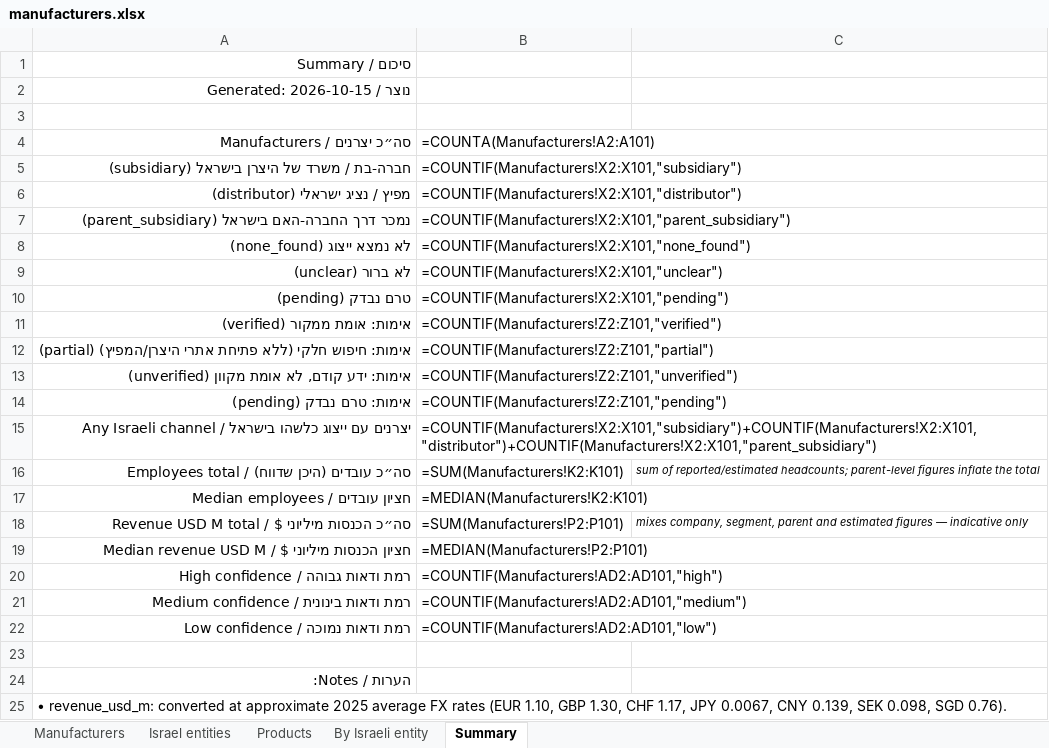
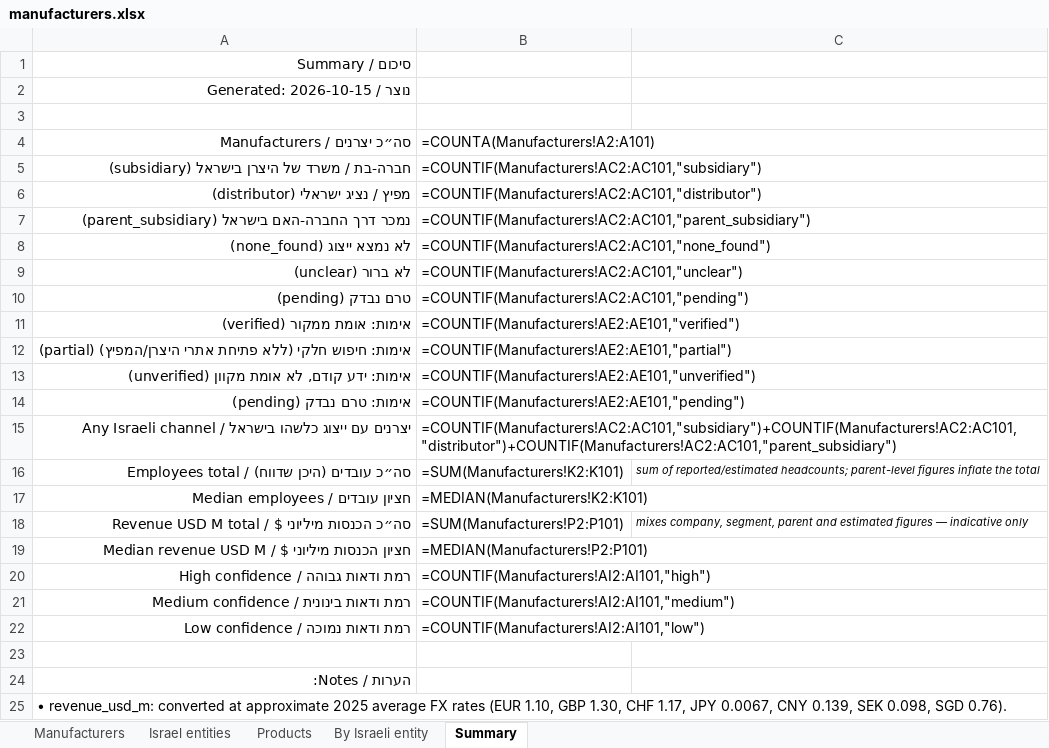
Before and after one commit to ditri12/ditri12, an Excel workbook: lab-equipment-manufacturers/data/manufacturers.xlsx, sheet Summary, drawn as a sheet; only a part is shown; values as stored, in another font and other column widths than the file's, no borders; formulas without a stored value are shown as written; the diff names each change by its address in the sheet, - before the commit and + after, or states it on an @@ line.

```diff
--- a/lab-equipment-manufacturers/data/manufacturers.xlsx (sheet Summary)
+++ b/lab-equipment-manufacturers/data/manufacturers.xlsx (sheet Summary)
-B5 (=COUNTA(Manufacturers!A2:A101)): =COUNTIF(Manufacturers!X2:X101,"subsidiary")
+B5 (=COUNTA(Manufacturers!A2:A101)): =COUNTIF(Manufacturers!AC2:AC101,"subsidiary")
-B6 (=COUNTA(Manufacturers!A2:A101)): =COUNTIF(Manufacturers!X2:X101,"distributor")
+B6 (=COUNTA(Manufacturers!A2:A101)): =COUNTIF(Manufacturers!AC2:AC101,"distributor")
-B7 (=COUNTA(Manufacturers!A2:A101)): =COUNTIF(Manufacturers!X2:X101,"parent_subsidiary")
+B7 (=COUNTA(Manufacturers!A2:A101)): =COUNTIF(Manufacturers!AC2:AC101,"parent_subsidiary")
-B8 (=COUNTA(Manufacturers!A2:A101)): =COUNTIF(Manufacturers!X2:X101,"none_found")
+B8 (=COUNTA(Manufacturers!A2:A101)): =COUNTIF(Manufacturers!AC2:AC101,"none_found")
-B9 (=COUNTA(Manufacturers!A2:A101)): =COUNTIF(Manufacturers!X2:X101,"unclear")
+B9 (=COUNTA(Manufacturers!A2:A101)): =COUNTIF(Manufacturers!AC2:AC101,"unclear")
-B10 (=COUNTA(Manufacturers!A2:A101)): =COUNTIF(Manufacturers!X2:X101,"pending")
+B10 (=COUNTA(Manufacturers!A2:A101)): =COUNTIF(Manufacturers!AC2:AC101,"pending")
-B11 (=COUNTA(Manufacturers!A2:A101)): =COUNTIF(Manufacturers!Z2:Z101,"verified")
+B11 (=COUNTA(Manufacturers!A2:A101)): =COUNTIF(Manufacturers!AE2:AE101,"verified")
-B12 (=COUNTA(Manufacturers!A2:A101)): =COUNTIF(Manufacturers!Z2:Z101,"partial")
+B12 (=COUNTA(Manufacturers!A2:A101)): =COUNTIF(Manufacturers!AE2:AE101,"partial")
-B13 (=COUNTA(Manufacturers!A2:A101)): =COUNTIF(Manufacturers!Z2:Z101,"unverified")
+B13 (=COUNTA(Manufacturers!A2:A101)): =COUNTIF(Manufacturers!AE2:AE101,"unverified")
-B14 (=COUNTA(Manufacturers!A2:A101)): =COUNTIF(Manufacturers!Z2:Z101,"pending")
+B14 (=COUNTA(Manufacturers!A2:A101)): =COUNTIF(Manufacturers!AE2:AE101,"pending")
-B15 (=COUNTA(Manufacturers!A2:A101)): =COUNTIF(Manufacturers!X2:X101,"subsidiary")+COUNTIF(Manufacturers!X2:X101,"distributor")+COUNTIF(Manufacturers!X2:X101,"parent_subsidiary")
+B15 (=COUNTA(Manufacturers!A2:A101)): =COUNTIF(Manufacturers!AC2:AC101,"subsidiary")+COUNTIF(Manufacturers!AC2:AC101,"distributor")+COUNTIF(Manufacturers!AC2:AC101,"parent_subsidiary")
-B20 (=COUNTA(Manufacturers!A2:A101)): =COUNTIF(Manufacturers!AD2:AD101,"high")
+B20 (=COUNTA(Manufacturers!A2:A101)): =COUNTIF(Manufacturers!AI2:AI101,"high")
-B21 (=COUNTA(Manufacturers!A2:A101)): =COUNTIF(Manufacturers!AD2:AD101,"medium")
+B21 (=COUNTA(Manufacturers!A2:A101)): =COUNTIF(Manufacturers!AI2:AI101,"medium")
-B22 (=COUNTA(Manufacturers!A2:A101)): =COUNTIF(Manufacturers!AD2:AD101,"low")
+B22 (=COUNTA(Manufacturers!A2:A101)): =COUNTIF(Manufacturers!AI2:AI101,"low")
```
Also changed, not shown: sheet By Israeli entity, sheet Israel entities, sheet Manufacturers, 8 other files.
